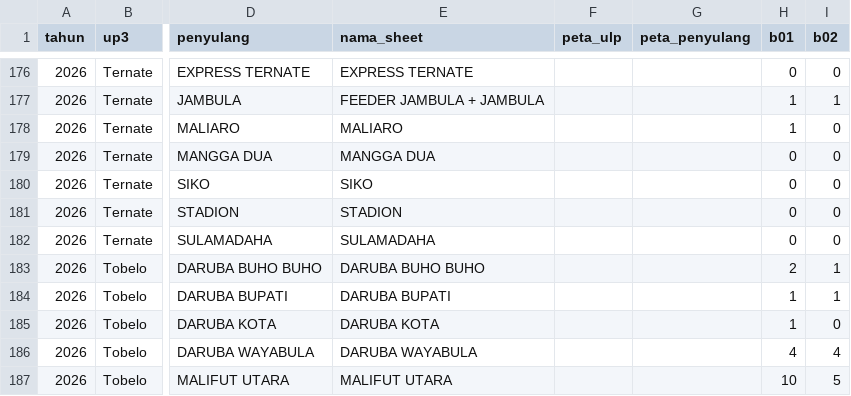
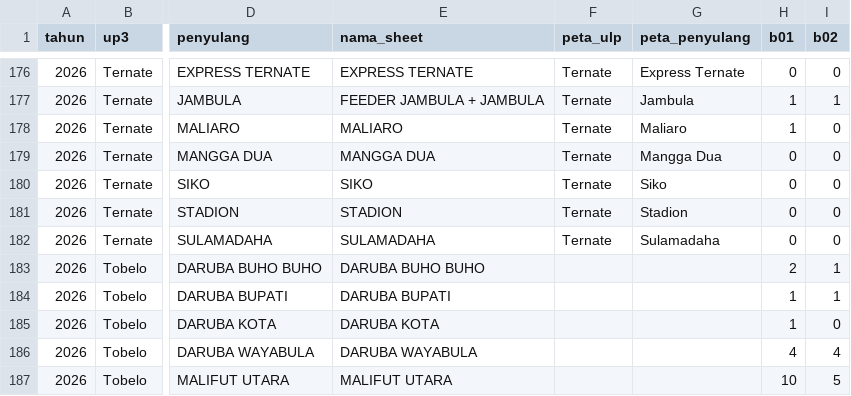
Before and after one commit to zuhal99/Dashboard-TND-UIW-MMU, a CSV file: data/health_index.csv, drawn as a sheet; only a part is shown, gaps mark what is left out; the diff covers the shown part only; the diff names each change by its address in the sheet, - before the commit and + after, or states it on an @@ line.

```diff
--- a/data/health_index.csv
+++ b/data/health_index.csv
-F176:F182 (peta_ulp): (empty)
+F176:F182 (peta_ulp): Ternate
-G176 (peta_penyulang): (empty)
+G176 (peta_penyulang): Express Ternate
-G177 (peta_penyulang): (empty)
+G177 (peta_penyulang): Jambula
-G178 (peta_penyulang): (empty)
+G178 (peta_penyulang): Maliaro
-G179 (peta_penyulang): (empty)
+G179 (peta_penyulang): Mangga Dua
-G180 (peta_penyulang): (empty)
+G180 (peta_penyulang): Siko
-G181 (peta_penyulang): (empty)
+G181 (peta_penyulang): Stadion
-G182 (peta_penyulang): (empty)
+G182 (peta_penyulang): Sulamadaha
```
Also changed, not shown: 48 edited cells elsewhere in this file, data/gis_rekap.csv, 16 other files.
